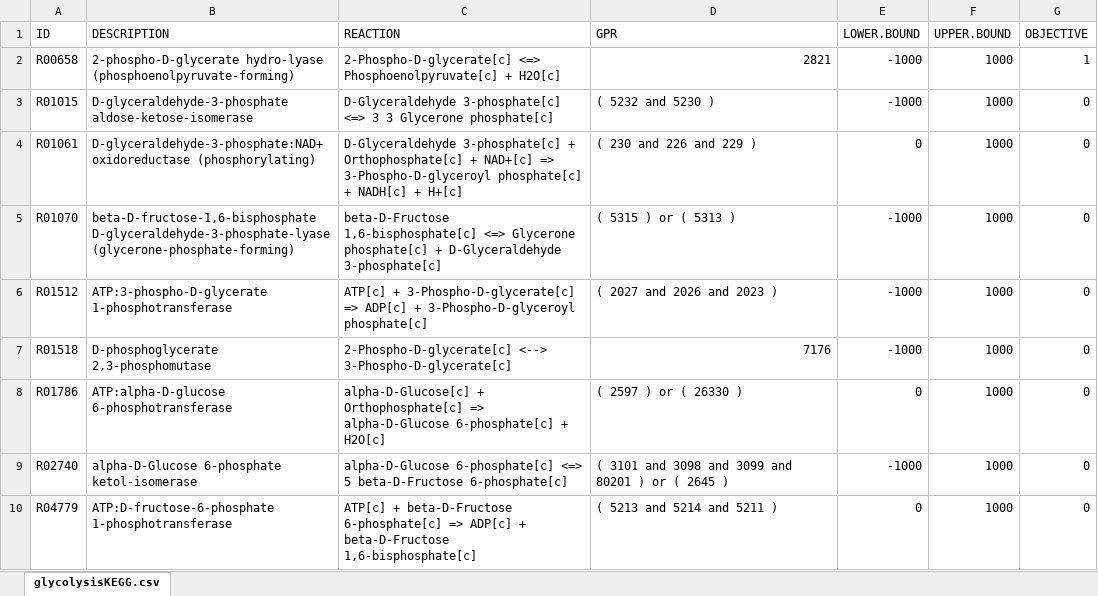
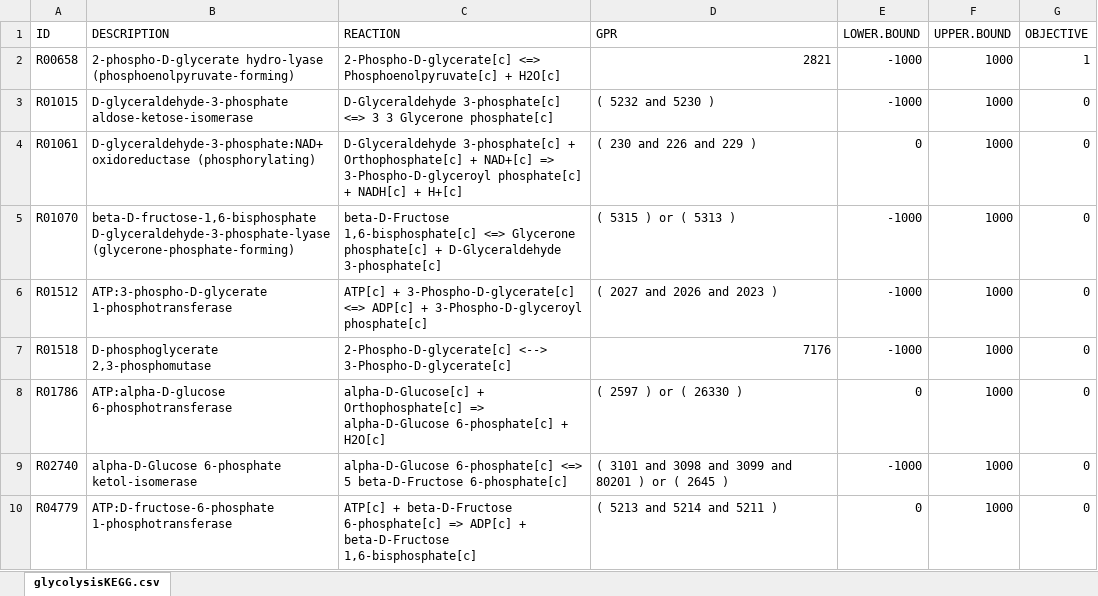
Before and after one commit to gibbslab/minval, an Excel workbook: inst/extdata/glycolysisKEGG.xlsx, sheet glycolysisKEGG.csv, drawn as a sheet; values as stored, in another font and other column widths than the file's, no borders; the diff names each change by its address in the sheet, - before the commit and + after, or states it on an @@ line.

```diff
--- a/inst/extdata/glycolysisKEGG.xlsx (sheet glycolysisKEGG.csv)
+++ b/inst/extdata/glycolysisKEGG.xlsx (sheet glycolysisKEGG.csv)
-C6 (REACTION): …+ 3-Phospho-D-glycerate[c] => ADP[c] +…
+C6 (REACTION): …+ 3-Phospho-D-glycerate[c] <=> ADP[c] +…
```
Also changed, not shown: 1 other file.
